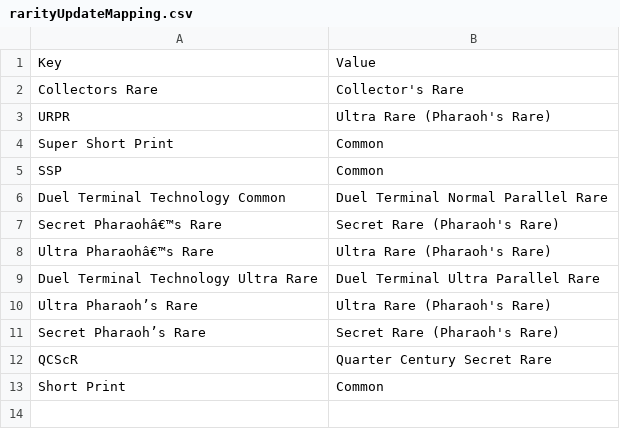
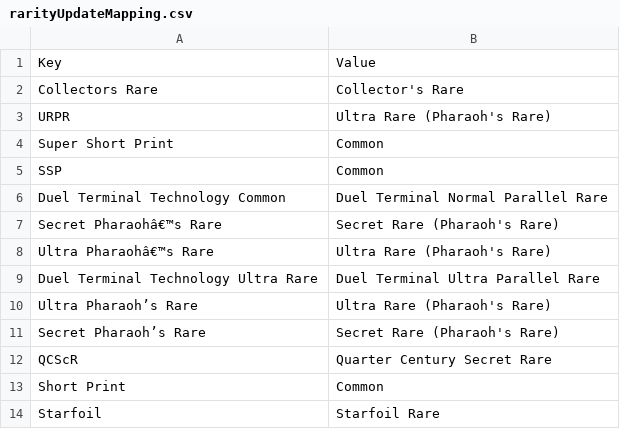
Before and after one commit to msmikesc/YGO-DB-Android, a CSV file: commonLibrary/src/main/resources/rarityUpdateMapping.csv, drawn as a sheet; the diff names each change by its address in the sheet, - before the commit and + after, or states it on an @@ line.

Commit message:
fix a rarity mapping for starfoil

```diff
--- a/commonLibrary/src/main/resources/rarityUpdateMapping.csv
+++ b/commonLibrary/src/main/resources/rarityUpdateMapping.csv
+row 14: Starfoil | Starfoil Rare
```
Also changed, not shown: 1 other file.
